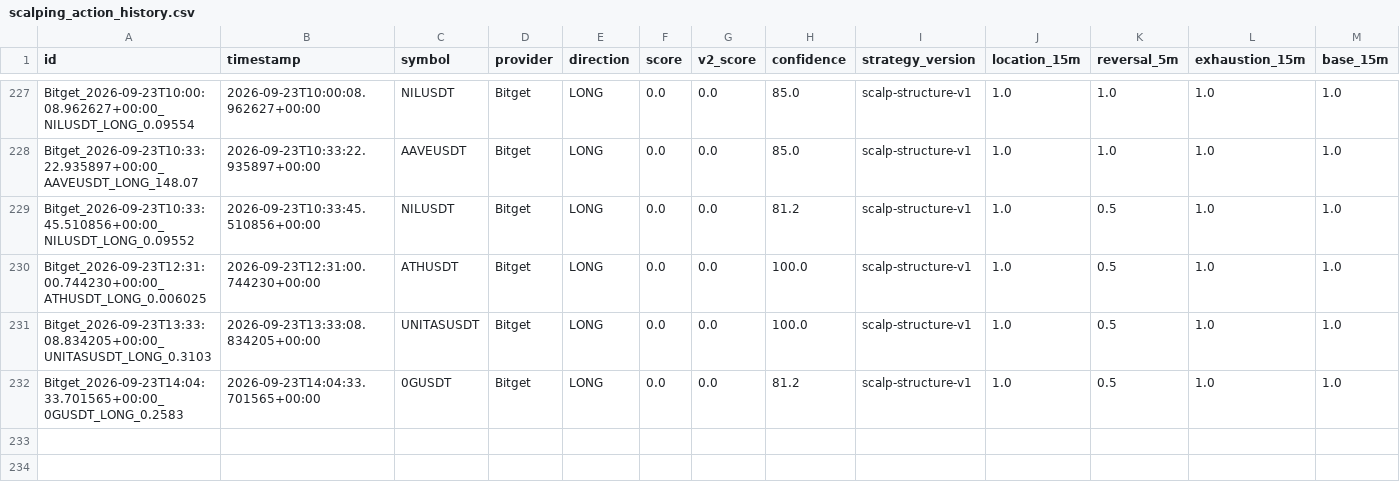
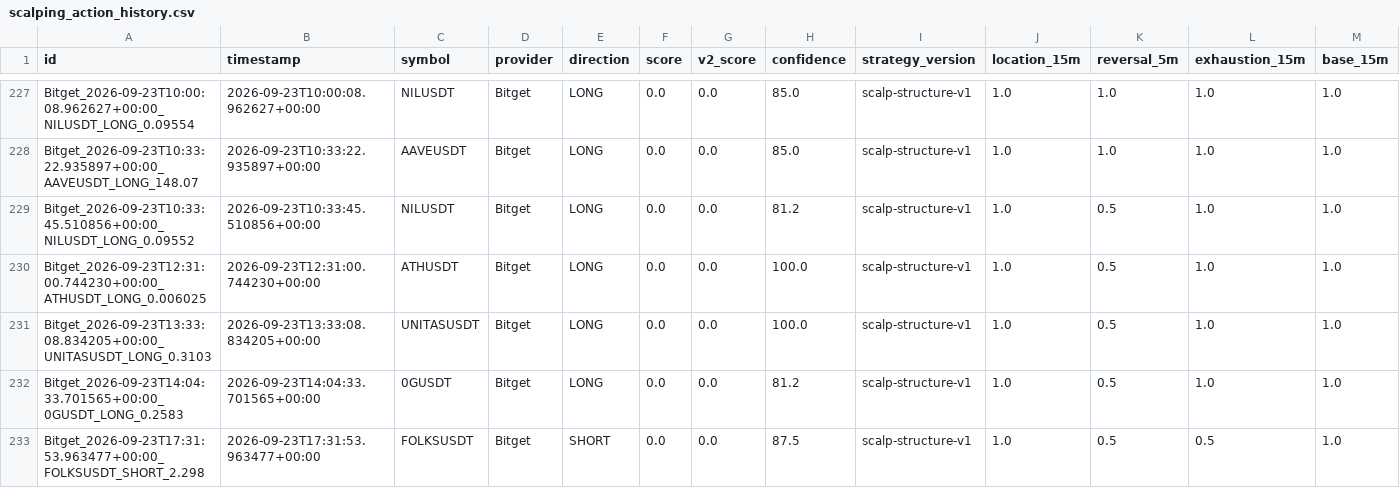
Before and after one commit to KikikJourney/Crypto-Scanner, a CSV file: data/scalping_action_history.csv, drawn as a sheet; only a part is shown, gaps mark what is left out; rows hold the shown columns only; the diff names each change by its address in the sheet, - before the commit and + after, or states it on an @@ line.

```diff
--- a/data/scalping_action_history.csv
+++ b/data/scalping_action_history.csv
+row 233: Bitget_2026-09-23T17:31:53.963477+00:00_FOLKSUSDT_SHORT_2.298 | 2026-09-23T17:31:53.963477+00:00 | FOLKSUSDT | Bitget | SHORT | 0.0 | 0.0 | 87.5 | scalp-structure-v1 | 1.0 | 0.5 | 0.5 | 1.0
```
Also changed, not shown: data/actionable_signals.csv, data/scalping_execution_calibration.csv, 11 other files.
